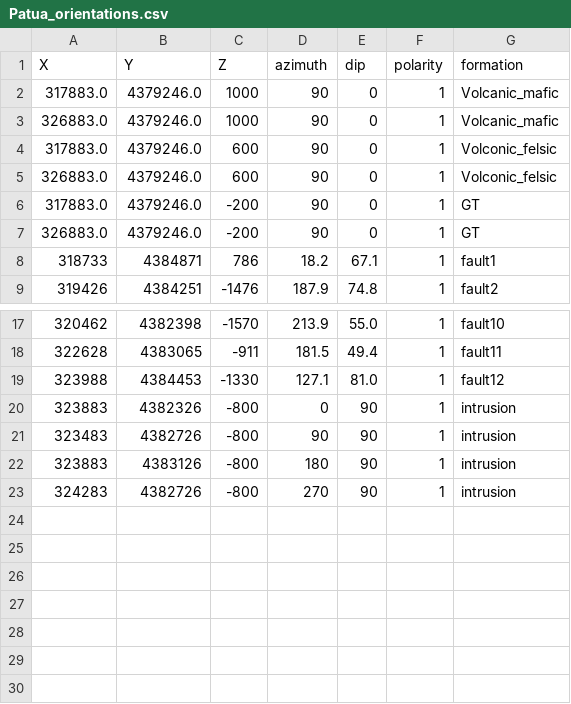
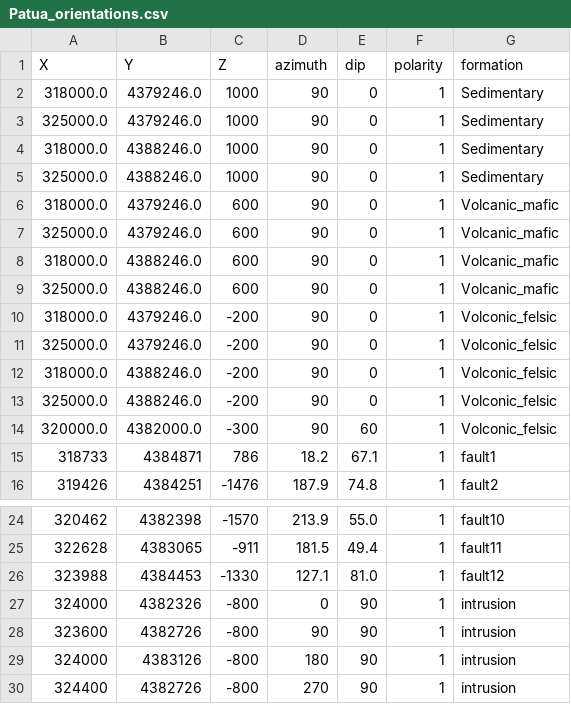
Before and after one commit to GeorgeLiang3/Patua, a CSV file: Data/Patua_orientations.csv, drawn as a sheet; only a part is shown, gaps mark what is left out.

```diff
--- a/Data/Patua_orientations.csv
+++ b/Data/Patua_orientations.csv
@@ -1,8 +1,15 @@
 X,Y,Z,azimuth,dip,polarity,formation
-317883.0,4379246.0,1000,90,0,1,Volcanic_mafic
-326883.0,4379246.0,1000,90,0,1,Volcanic_mafic
-317883.0,4379246.0,600,90,0,1,Volconic_felsic
-326883.0,4379246.0,600,90,0,1,Volconic_felsic
-317883.0,4379246.0,-200,90,0,1,GT
-326883.0,4379246.0,-200,90,0,1,GT
+318000.0,4379246.0,1000,90,0,1,Sedimentary
+325000.0,4379246.0,1000,90,0,1,Sedimentary
+318000.0,4388246.0,1000,90,0,1,Sedimentary
+325000.0,4388246.0,1000,90,0,1,Sedimentary
+318000.0,4379246.0,600,90,0,1,Volcanic_mafic
+325000.0,4379246.0,600,90,0,1,Volcanic_mafic
+318000.0,4388246.0,600,90,0,1,Volcanic_mafic
+325000.0,4388246.0,600,90,0,1,Volcanic_mafic
+318000.0,4379246.0,-200,90,0,1,Volconic_felsic
+325000.0,4379246.0,-200,90,0,1,Volconic_felsic
+318000.0,4388246.0,-200,90,0,1,Volconic_felsic
+325000.0,4388246.0,-200,90,0,1,Volconic_felsic
+320000.0,4382000.0,-300,90,60,1,Volconic_felsic
 318733,4384871,786,18.2,67.1,1,fault1
@@ -19,5 +26,5 @@ X,Y,Z,azimuth,dip,polarity,formation
 323988,4384453,-1330,127.1,81.0,1,fault12
-323883,4382326,-800,0,90,1,intrusion
-323483,4382726,-800,90,90,1,intrusion
-323883,4383126,-800,180,90,1,intrusion
-324283,4382726,-800,270,90,1,intrusion
+324000,4382326,-800,0,90,1,intrusion
+323600,4382726,-800,90,90,1,intrusion
+324000,4383126,-800,180,90,1,intrusion
+324400,4382726,-800,270,90,1,intrusion
```
Also changed, not shown: Data/Patua_surface_points.csv, 13 other files.
